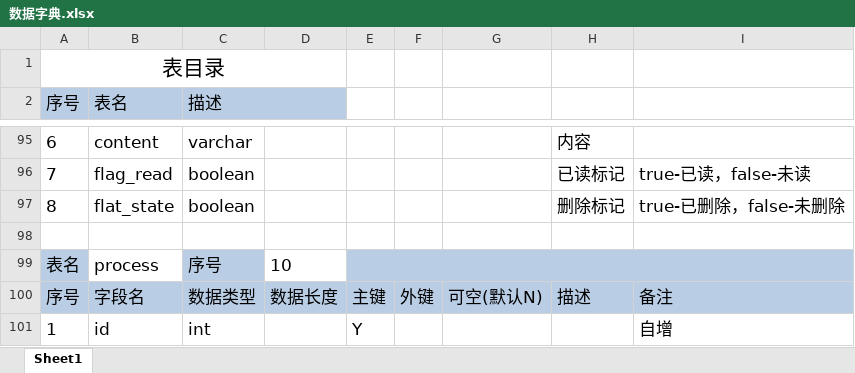
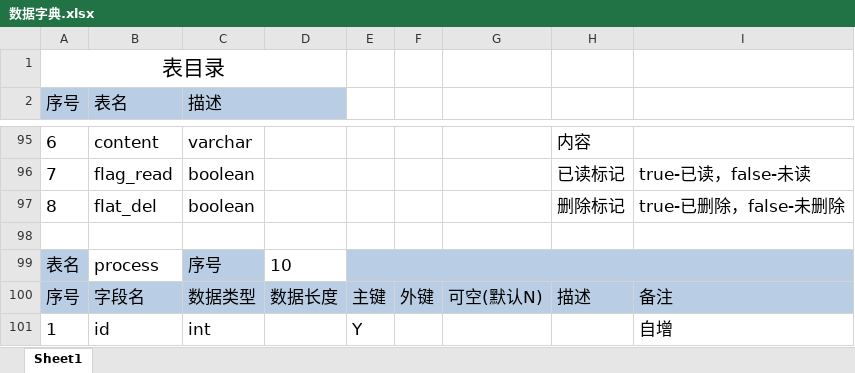
Before and after one commit to YufeiDuan/citicup, an Excel workbook: 数据字典.xlsx, sheet Sheet1, drawn as a sheet; only a part is shown, gaps mark what is left out; values as stored, in another font and other column widths than the file's, no borders; the diff names each change by its address in the sheet, - before the commit and + after, or states it on an @@ line.

```diff
--- a/数据字典.xlsx (sheet Sheet1)
+++ b/数据字典.xlsx (sheet Sheet1)
-B97 (表名): flat_state
+B97 (表名): flat_del
```
Also changed, not shown: 9 other files.
